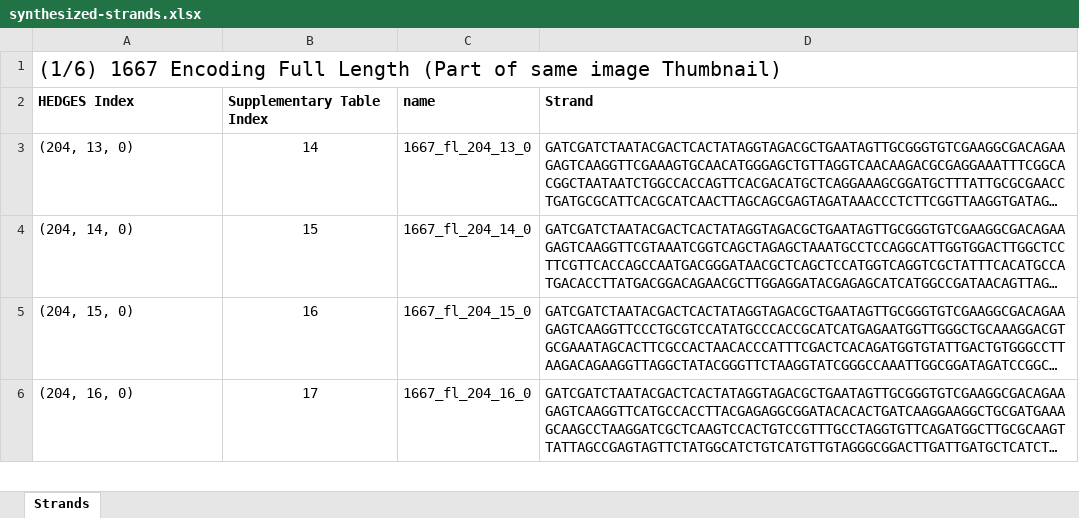
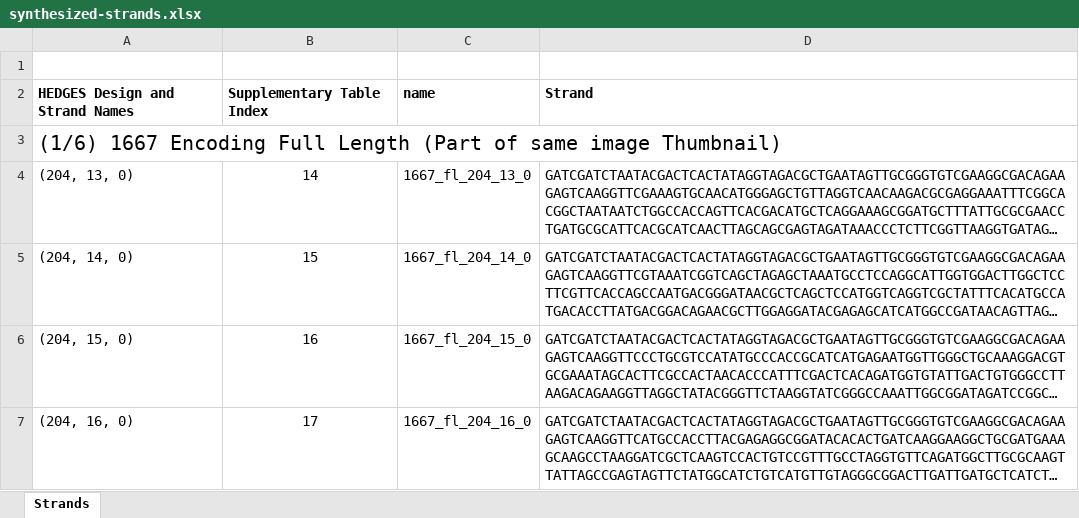
Before and after one commit to dna-storage/hedges-soft-decoder, an Excel workbook: encoded-data/synthesized-strands.xlsx, sheet Strands, drawn as a sheet; only a part is shown; long unchanged cells end in …; values as stored, in another font and other column widths than the file's, no borders; removed rows and columns are numbered as before the commit, all else as after; the diff names each change by its address in the sheet, - before the commit and + after, or states it on an @@ line.

Commit message:
fix synthesized strand file

```diff
--- a/encoded-data/synthesized-strands.xlsx (sheet Strands)
+++ b/encoded-data/synthesized-strands.xlsx (sheet Strands)
+row 1: (empty)
+row 2: HEDGES Design and Strand Names | Supplementary Table Index | name | Strand
-row 2: HEDGES Index | Supplementary Table Index | name | Strand
```
